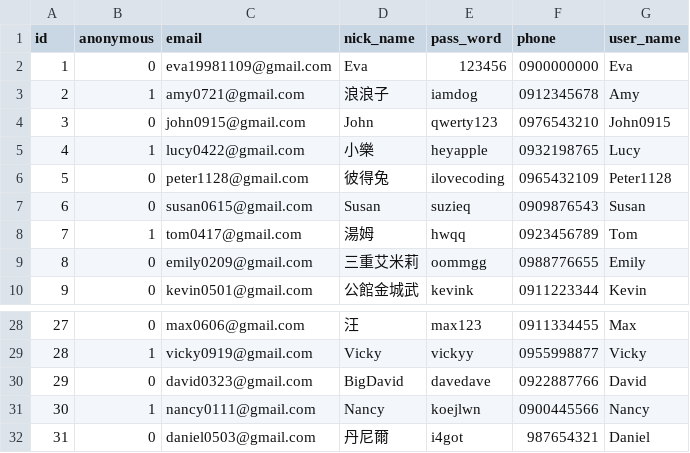
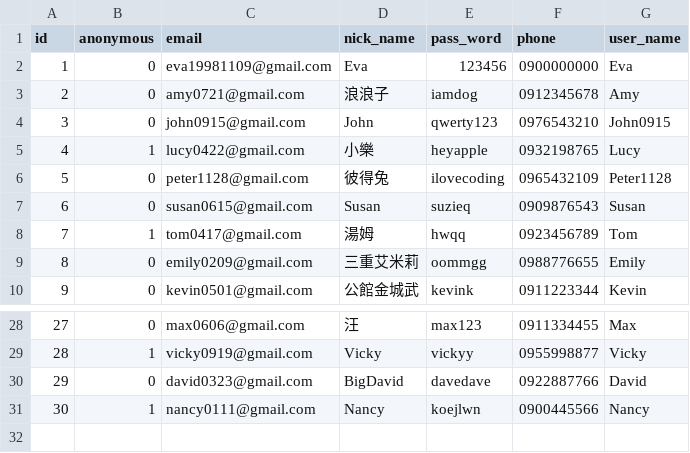
Before and after one commit to angel870326/WebApp_Final_Project, a CSV file: backend/src/main/resources/database_csv/member_view.csv, drawn as a sheet; only a part is shown, gaps mark what is left out.

```diff
--- a/backend/src/main/resources/database_csv/member_view.csv
+++ b/backend/src/main/resources/database_csv/member_view.csv
@@ -2,3 +2,3 @@
 1,0,"eva19981109@gmail.com","Eva",123456,"0900000000","Eva"
-2,1,"amy0721@gmail.com","浪浪子","iamdog","0912345678","Amy"
+2,0,"amy0721@gmail.com","浪浪子","iamdog","0912345678","Amy"
 3,0,"john0915@gmail.com","John","qwerty123","0976543210","John0915"
@@ -31,2 +31 @@
 30,1,"nancy0111@gmail.com","Nancy","koejlwn","0900445566","Nancy"
-31,0,"daniel0503@gmail.com","丹尼爾","i4got",987654321,"Daniel"
```
Also changed, not shown: backend/src/main/resources/database_csv/donate_record_view.csv, backend/src/main/resources/database_csv/shelter_view.csv, 17 other files.
